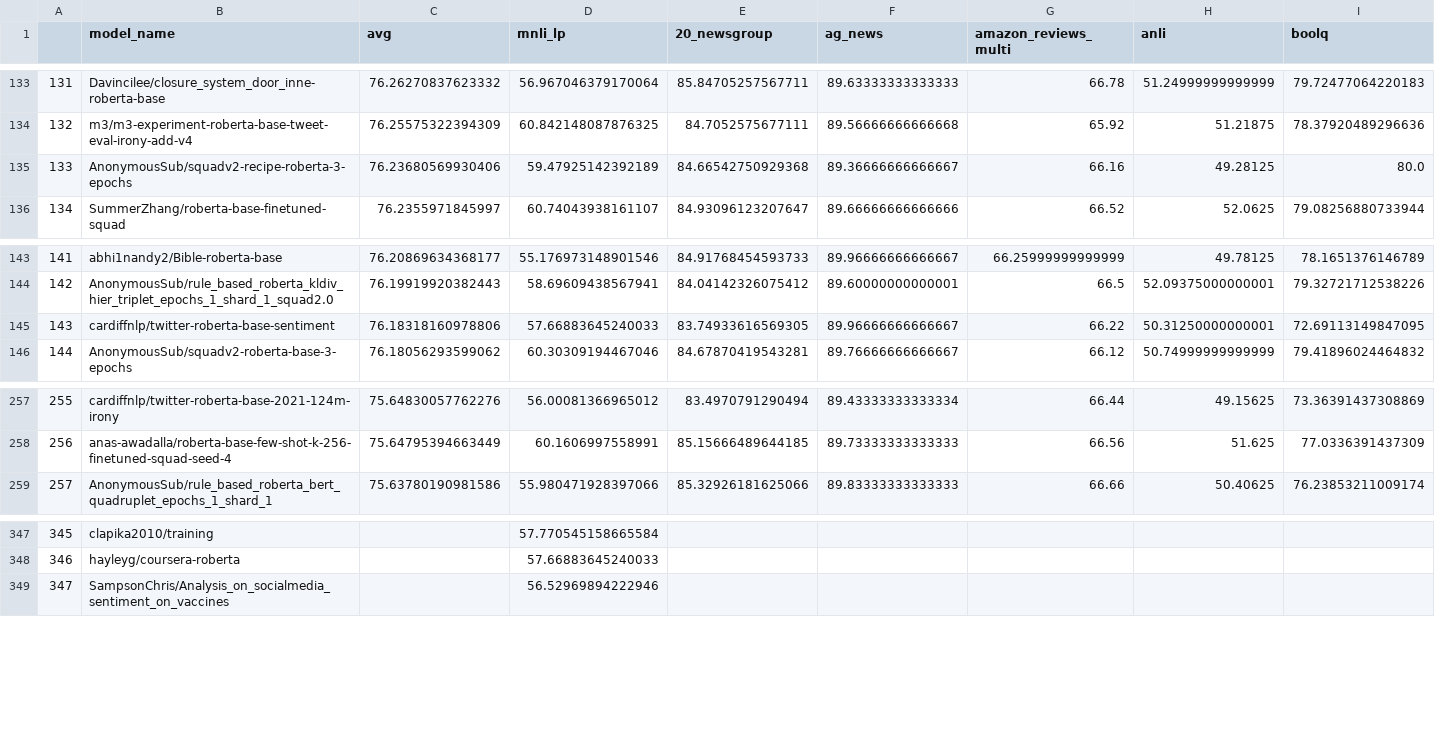
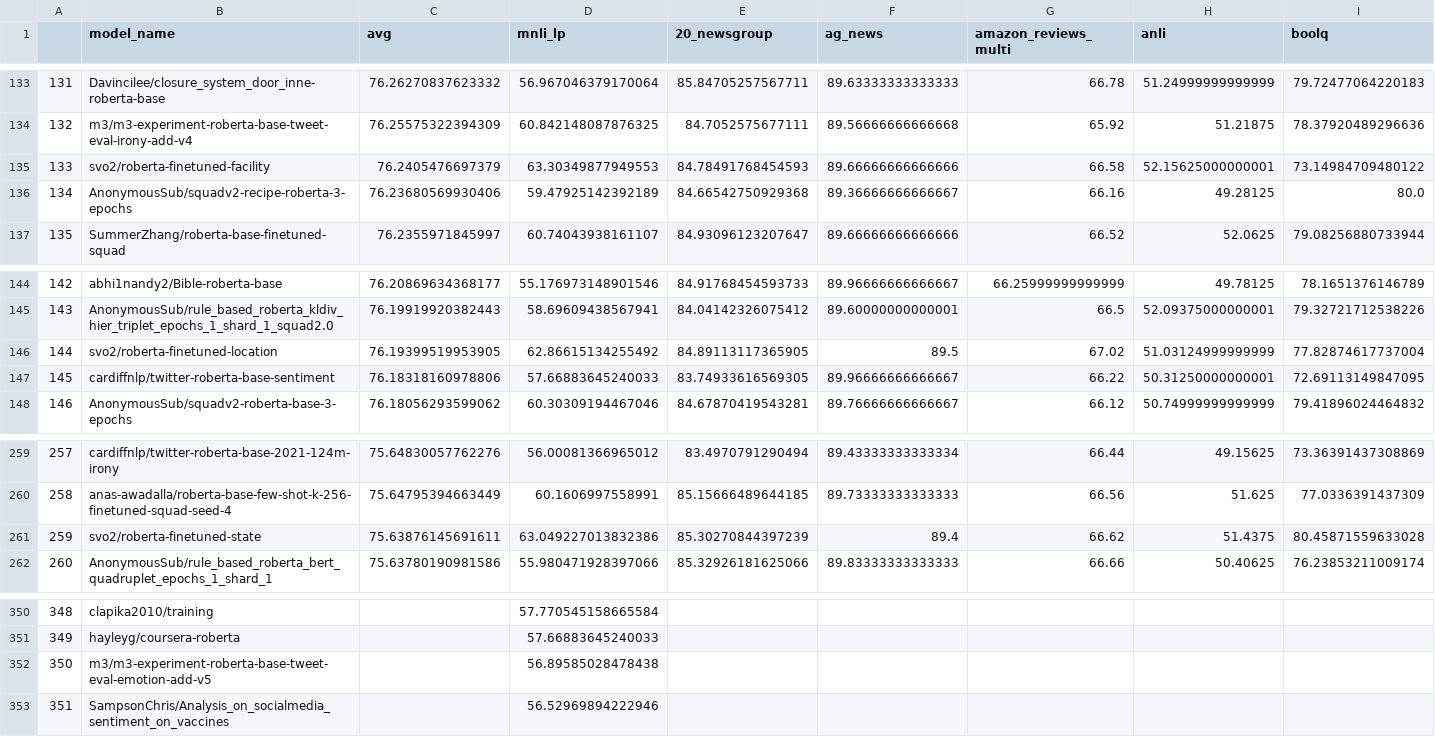
Before and after one commit to IBM/model-recycling, a CSV file: results/roberta-base_table.csv, drawn as a sheet; only a part is shown, gaps mark what is left out; addresses are those after the commit; rows hold the shown columns only; the diff names each change by its address in the sheet, - before the commit and + after, or states it on an @@ line.

Commit message:
update models (auto)

```diff
--- a/results/roberta-base_table.csv
+++ b/results/roberta-base_table.csv
+row 135: 133 | svo2/roberta-finetuned-facility | 76.2405476697379 | 63.30349877949553 | 84.78491768454593 | 89.66666666666666 | 66.58 | 52.15625000000001 | 73.14984709480122
@@ column A renumbered from row 136 down @@
+row 146: 144 | svo2/roberta-finetuned-location | 76.19399519953905 | 62.86615134255492 | 84.89113117365905 | 89.5 | 67.02 | 51.03124999999999 | 77.82874617737004
+row 261: 259 | svo2/roberta-finetuned-state | 75.63876145691611 | 63.049227013832386 | 85.30270844397239 | 89.4 | 66.62 | 51.4375 | 80.45871559633028
+row 352: 350 | m3/m3-experiment-roberta-base-tweet-eval-emotion-add-v5 |  | 56.89585028478438
```
Also changed, not shown: results/bert-base-cased_table.csv, results/bert-base-uncased_table.csv, 11 other files.
